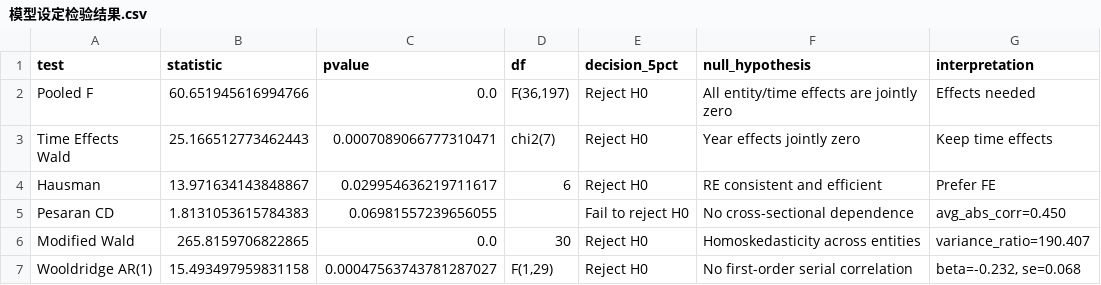
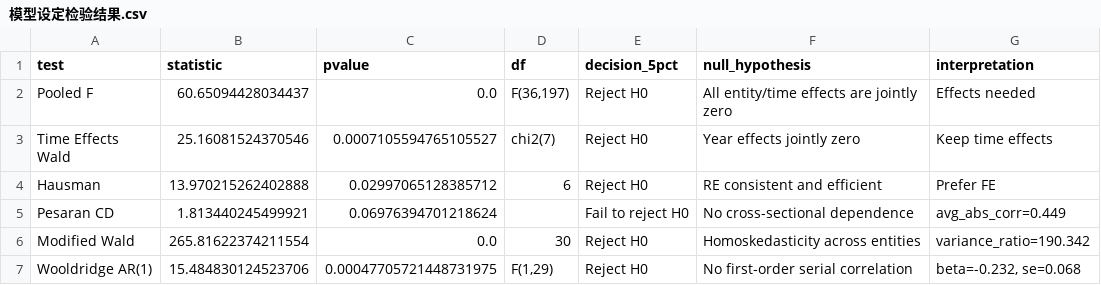
Before and after one commit to abc0x7f/st, a CSV file: outputs/回归分析/20_模型设定检验/模型设定检验结果.csv, drawn as a sheet.

Commit message:
code/回归分析/完成

```diff
--- a/outputs/回归分析/20_模型设定检验/模型设定检验结果.csv
+++ b/outputs/回归分析/20_模型设定检验/模型设定检验结果.csv
@@ -1,7 +1,7 @@
 test,statistic,pvalue,df,decision_5pct,null_hypothesis,interpretation
-Pooled F,60.651945616994766,0.0,"F(36,197)",Reject H0,All entity/time effects are jointly zero,Effects needed
-Time Effects Wald,25.166512773462443,0.0007089066777310471,chi2(7),Reject H0,Year effects jointly zero,Keep time effects
-Hausman,13.971634143848867,0.029954636219711617,6,Reject H0,RE consistent and efficient,Prefer FE
-Pesaran CD,1.8131053615784383,0.06981557239656055,,Fail to reject H0,No cross-sectional dependence,avg_abs_corr=0.450
-Modified Wald,265.8159706822865,0.0,30,Reject H0,Homoskedasticity across entities,variance_ratio=190.407
-Wooldridge AR(1),15.493497959831158,0.00047563743781287027,"F(1,29)",Reject H0,No first-order serial correlation,"beta=-0.232, se=0.068"
+Pooled F,60.65094428034437,0.0,"F(36,197)",Reject H0,All entity/time effects are jointly zero,Effects needed
+Time Effects Wald,25.16081524370546,0.0007105594765105527,chi2(7),Reject H0,Year effects jointly zero,Keep time effects
+Hausman,13.970215262402888,0.02997065128385712,6,Reject H0,RE consistent and efficient,Prefer FE
+Pesaran CD,1.813440245499921,0.06976394701218624,,Fail to reject H0,No cross-sectional dependence,avg_abs_corr=0.449
+Modified Wald,265.81622374211554,0.0,30,Reject H0,Homoskedasticity across entities,variance_ratio=190.342
+Wooldridge AR(1),15.484830124523706,0.00047705721448731975,"F(1,29)",Reject H0,No first-order serial correlation,"beta=-0.232, se=0.068"
```
Also changed, not shown: outputs/回归分析/10_相关性与VIF分析/皮尔逊相关系数矩阵.csv, 14 other files.
